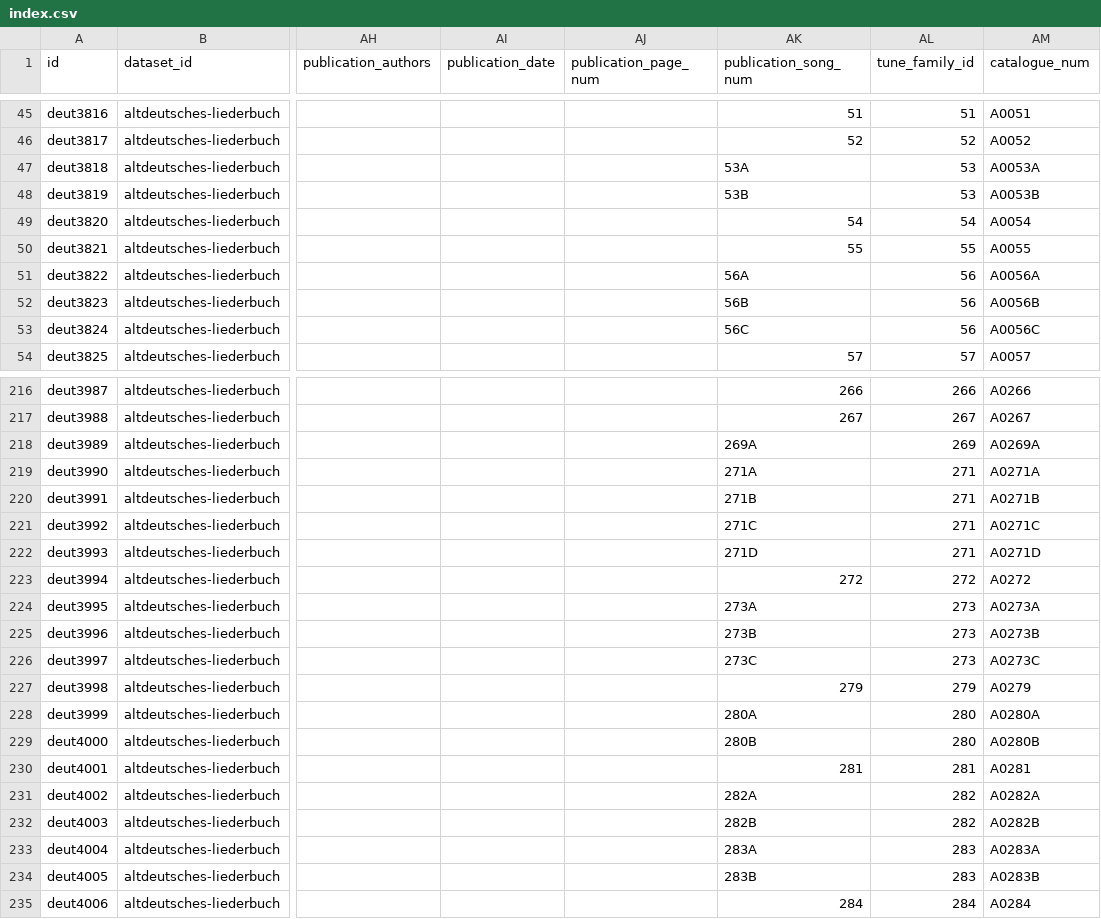
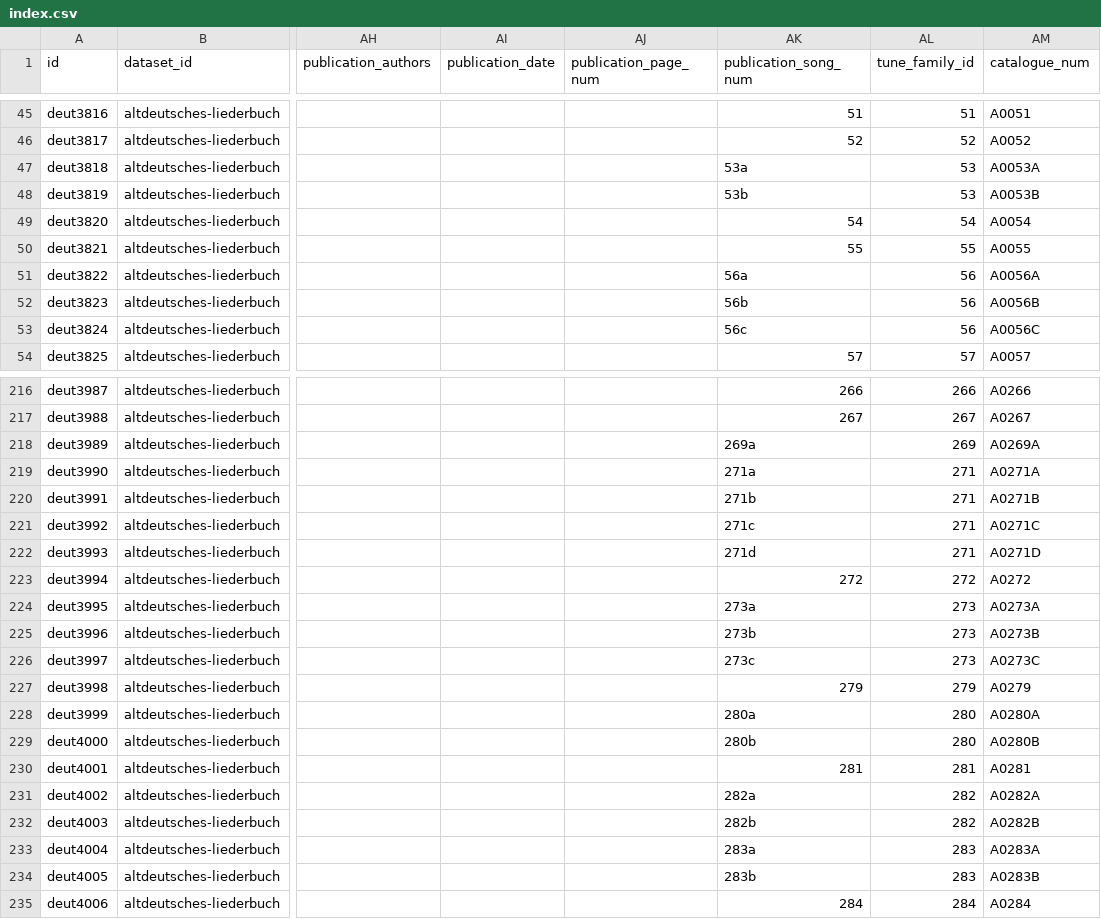
Before and after one commit to bacor/catafolk, a CSV file: datasets/altdeutsches-liederbuch/index.csv, drawn as a sheet; only a part is shown, gaps mark what is left out; the diff covers the shown part only; the diff names each change by its address in the sheet, - before the commit and + after, or states it on an @@ line.

Commit message:
song numbers lowercase

```diff
--- a/datasets/altdeutsches-liederbuch/index.csv
+++ b/datasets/altdeutsches-liederbuch/index.csv
-AK47 (publication_song_num): 53A
+AK47 (publication_song_num): 53a
-AK48 (publication_song_num): 53B
+AK48 (publication_song_num): 53b
-AK51 (publication_song_num): 56A
+AK51 (publication_song_num): 56a
-AK52 (publication_song_num): 56B
+AK52 (publication_song_num): 56b
-AK53 (publication_song_num): 56C
+AK53 (publication_song_num): 56c
-AK218 (publication_song_num): 269A
+AK218 (publication_song_num): 269a
-AK219 (publication_song_num): 271A
+AK219 (publication_song_num): 271a
-AK220 (publication_song_num): 271B
+AK220 (publication_song_num): 271b
-AK221 (publication_song_num): 271C
+AK221 (publication_song_num): 271c
-AK222 (publication_song_num): 271D
+AK222 (publication_song_num): 271d
-AK224 (publication_song_num): 273A
+AK224 (publication_song_num): 273a
-AK225 (publication_song_num): 273B
+AK225 (publication_song_num): 273b
-AK226 (publication_song_num): 273C
+AK226 (publication_song_num): 273c
-AK228 (publication_song_num): 280A
+AK228 (publication_song_num): 280a
-AK229 (publication_song_num): 280B
+AK229 (publication_song_num): 280b
-AK231 (publication_song_num): 282A
+AK231 (publication_song_num): 282a
-AK232 (publication_song_num): 282B
+AK232 (publication_song_num): 282b
-AK233 (publication_song_num): 283A
+AK233 (publication_song_num): 283a
-AK234 (publication_song_num): 283B
+AK234 (publication_song_num): 283b
```
Also changed, not shown: 85 edited cells elsewhere in this file, 1 other file.
